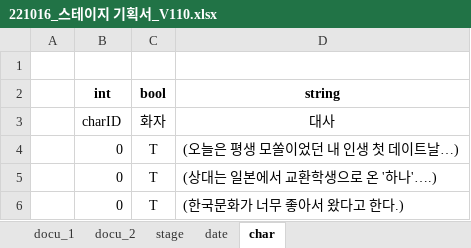
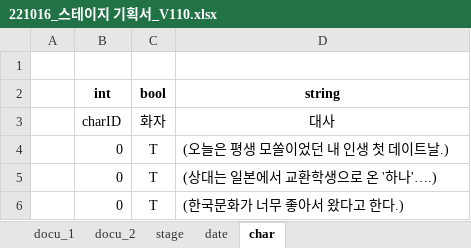
Before and after one commit to Kjaeseong/RocketTeamDocu, an Excel workbook: 00.기획서/1차 프로토 기획서/221016_스테이지 기획서_V110.xlsx, sheet char, drawn as a sheet; only a part is shown; values as stored, in another font and other column widths than the file's, no borders; the diff names each change by its address in the sheet, - before the commit and + after, or states it on an @@ line.

Commit message:
박수현_미묘한 수정

```diff
--- a/00.기획서/1차 프로토 기획서/221016_스테이지 기획서_V110.xlsx (sheet char)
+++ b/00.기획서/1차 프로토 기획서/221016_스테이지 기획서_V110.xlsx (sheet char)
-D4 (string): (오늘은 평생 모쏠이었던 내 인생 첫 데이트날…)
+D4 (string): (오늘은 평생 모쏠이었던 내 인생 첫 데이트날.)
```
